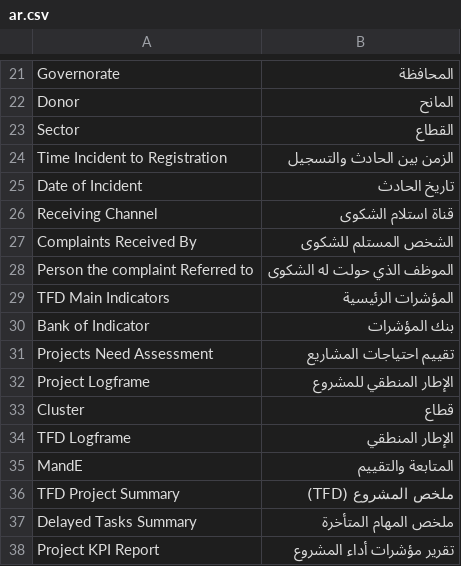
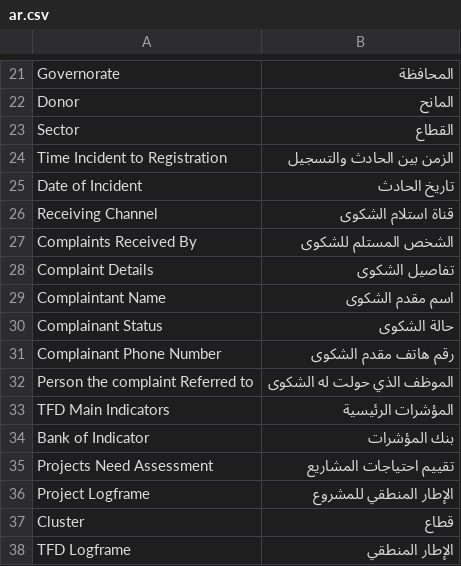
Before and after one commit to taybahye/tfd_projectmanagement, a CSV file: tfd_projectmanagement/translations/ar.csv, drawn as a sheet; only a part is shown, gaps mark what is left out; the shorter side is filled out with more unchanged rows; the diff names each change by its address in the sheet, - before the commit and + after, or states it on an @@ line.

Commit message:
feat/Handling sensitive complaints for Issue

```diff
--- a/tfd_projectmanagement/translations/ar.csv
+++ b/tfd_projectmanagement/translations/ar.csv
+row 28: Complaint Details | تفاصيل الشكوى
+row 29: Complaintant Name | اسم مقدم الشكوى
+row 30: Complainant Status | حالة الشكوى
+row 31: Complainant Phone Number | رقم هاتف مقدم الشكوى
```
Also changed, not shown: 6 other files.
